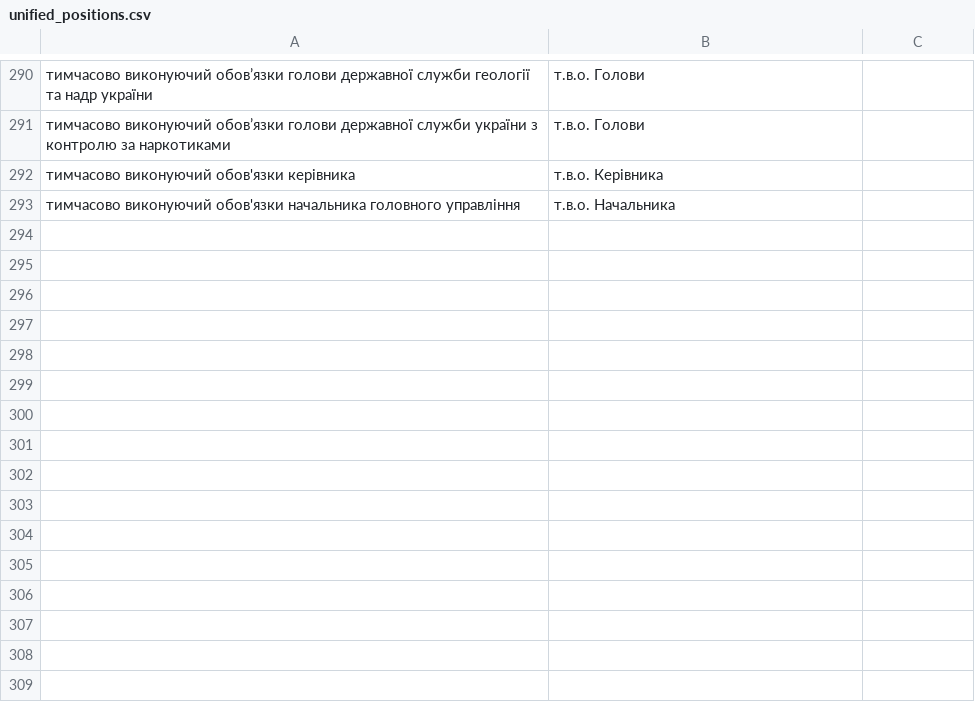
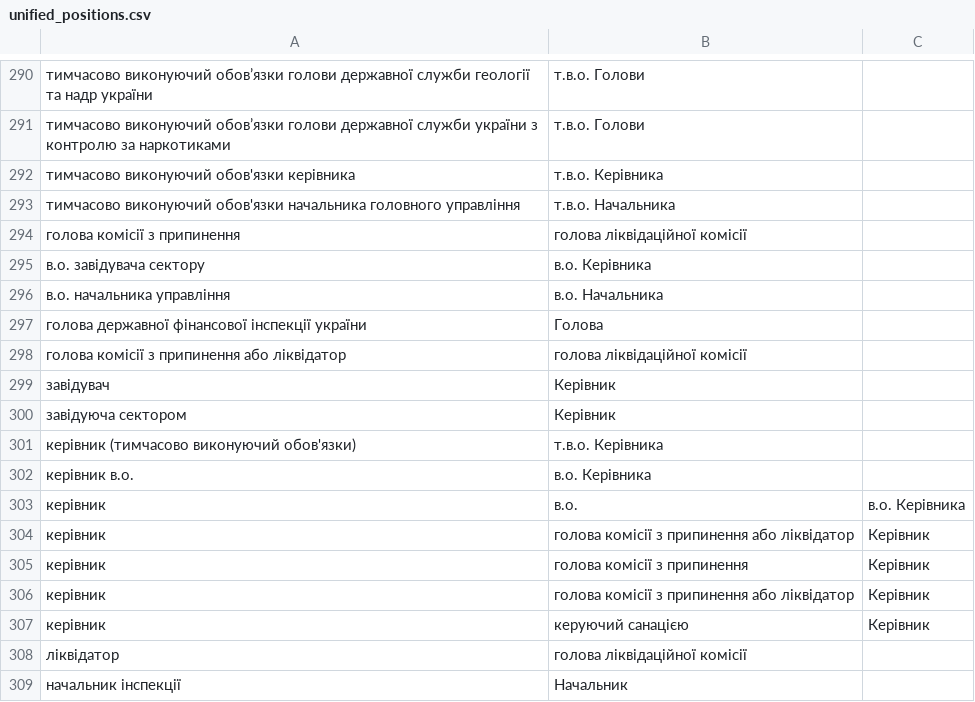
Before and after one commit to rodionvolovik/pep.org.ua, a CSV file: pepdb/core/dicts/unified_positions.csv, drawn as a sheet; only a part is shown, gaps mark what is left out.

Commit message:
Better EDR matching, translations for termination reasons, unification of positions

```diff
--- a/pepdb/core/dicts/unified_positions.csv
+++ b/pepdb/core/dicts/unified_positions.csv
@@ -294 +294,17 @@
 тимчасово виконуючий обов'язки начальника головного управління,т.в.о. Начальника
+голова комісії з припинення,голова ліквідаційної комісії
+в.о. завідувача сектору,в.о. Керівника
+в.о. начальника управління,в.о. Начальника
+голова державної фінансової інспекції україни,Голова
+голова комісії з припинення або ліквідатор,голова ліквідаційної комісії
+завідувач,Керівник
+завідуюча сектором,Керівник
+керівник (тимчасово виконуючий обов'язки),т.в.о. Керівника
+керівник в.о.,в.о. Керівника
+керівник, в.о.,в.о. Керівника
+керівник,  голова комісії з припинення або ліквідатор,Керівник
+керівник, голова комісії з припинення,Керівник
+керівник, голова комісії з припинення або ліквідатор,Керівник
+керівник, керуючий санацією,Керівник
+ліквідатор,голова ліквідаційної комісії
+начальник інспекції,Начальник
```
Also changed, not shown: 3 other files.
